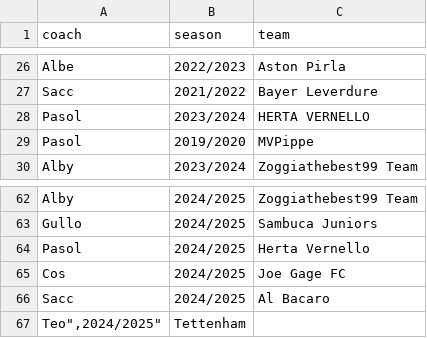
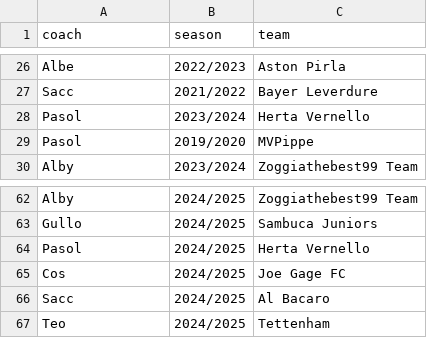
Before and after one commit to lucashrdi/fantastic, a CSV file: mru/csv/teams.csv, drawn as a sheet; only a part is shown, gaps mark what is left out.

Commit message:
fix typos

```diff
--- a/mru/csv/teams.csv
+++ b/mru/csv/teams.csv
@@ -27,3 +27,3 @@
 "Sacc","2021/2022","Bayer Leverdure"
-"Pasol","2023/2024","HERTA VERNELLO"
+"Pasol","2023/2024","Herta Vernello"
 "Pasol","2019/2020","MVPippe"
@@ -66,2 +66,2 @@
 "Sacc","2024/2025","Al Bacaro"
-"Teo"","2024/2025","Tettenham"
+"Teo","2024/2025","Tettenham"
```
Also changed, not shown: 1 other file.
